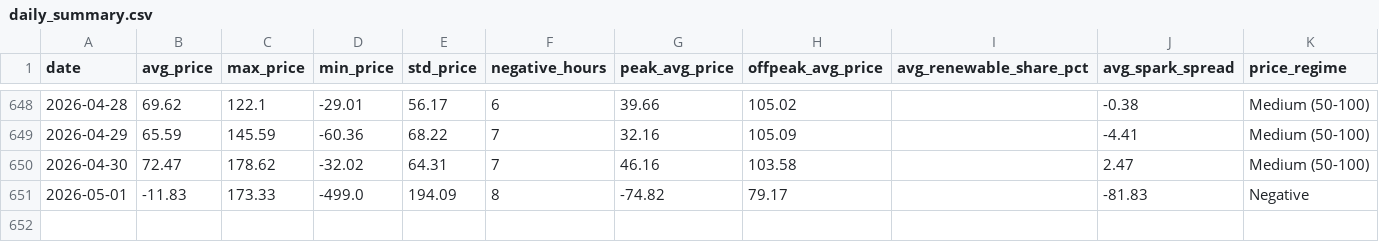
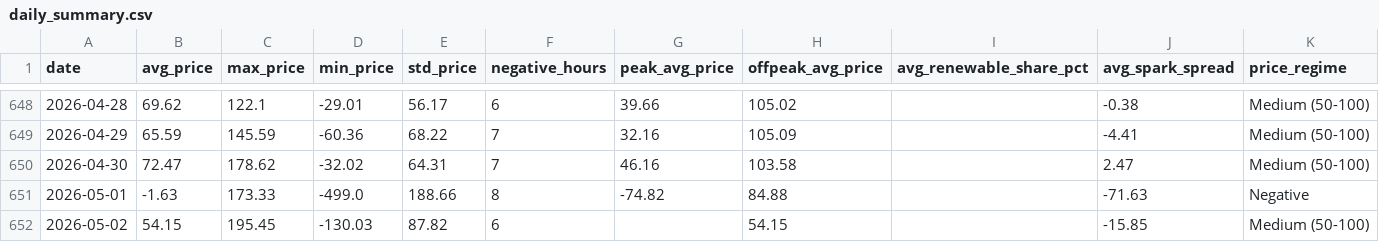
Before and after one commit to BRSTKL/power-market-analysis, a CSV file: data/output/daily_summary.csv, drawn as a sheet; only a part is shown, gaps mark what is left out.

```diff
--- a/data/output/daily_summary.csv
+++ b/data/output/daily_summary.csv
@@ -650,2 +650,3 @@ date,avg_price,max_price,min_price,std_price,negative_hours,peak_avg_price,offpe
 2026-04-30,72.47,178.62,-32.02,64.31,7,46.16,103.58,,2.47,Medium (50-100)
-2026-05-01,-11.83,173.33,-499.0,194.09,8,-74.82,79.17,,-81.83,Negative
+2026-05-01,-1.63,173.33,-499.0,188.66,8,-74.82,84.88,,-71.63,Negative
+2026-05-02,54.15,195.45,-130.03,87.82,6,,54.15,,-15.85,Medium (50-100)
```
Also changed, not shown: data/output/prices_pivot.csv, 3 other files.
